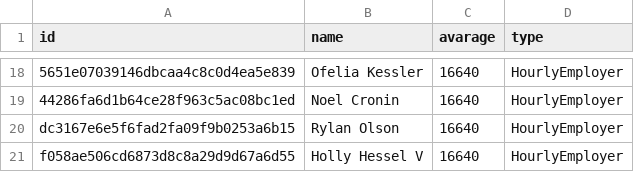
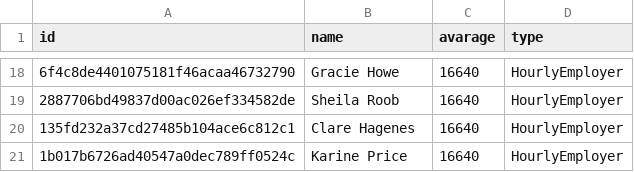
Before and after one commit to TygranGorelov/RubyClasses, a CSV file: Workers/data.csv, drawn as a sheet; only a part is shown, gaps mark what is left out; the diff covers the shown part only; the diff names each change by its address in the sheet, - before the commit and + after, or states it on an @@ line.

```diff
--- a/Workers/data.csv
+++ b/Workers/data.csv
-A18 (id): 5651e07039146dbcaa4c8c0d4ea5e839
+A18 (id): 6f4c8de4401075181f46acaa46732790
-B18 (name): Ofelia Kessler
+B18 (name): Gracie Howe
-A19 (id): 44286fa6d1b64ce28f963c5ac08bc1ed
+A19 (id): 2887706bd49837d00ac026ef334582de
-B19 (name): Noel Cronin
+B19 (name): Sheila Roob
-A20 (id): dc3167e6e5f6fad2fa09f9b0253a6b15
+A20 (id): 135fd232a37cd27485b104ace6c812c1
-B20 (name): Rylan Olson
+B20 (name): Clare Hagenes
-A21 (id): f058ae506cd6873d8c8a29d9d67a6d55
+A21 (id): 1b017b6726ad40547a0dec789ff0524c
-B21 (name): Holly Hessel V
+B21 (name): Karine Price
```
Also changed, not shown: 14 added rows, 14 removed rows and 4 edited cells elsewhere in this file, 1 other file.
